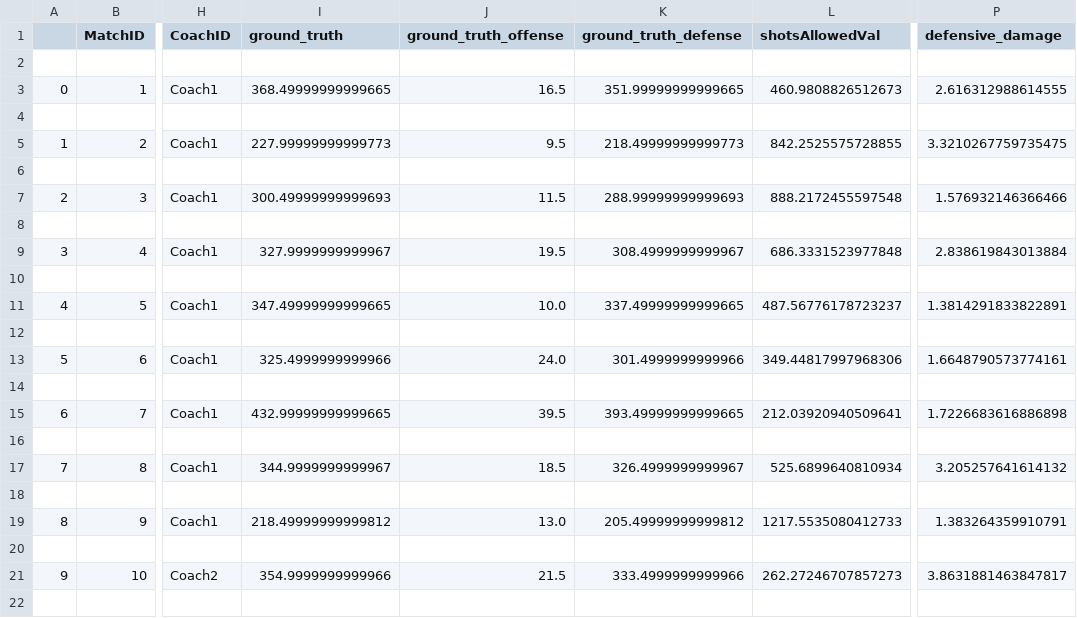
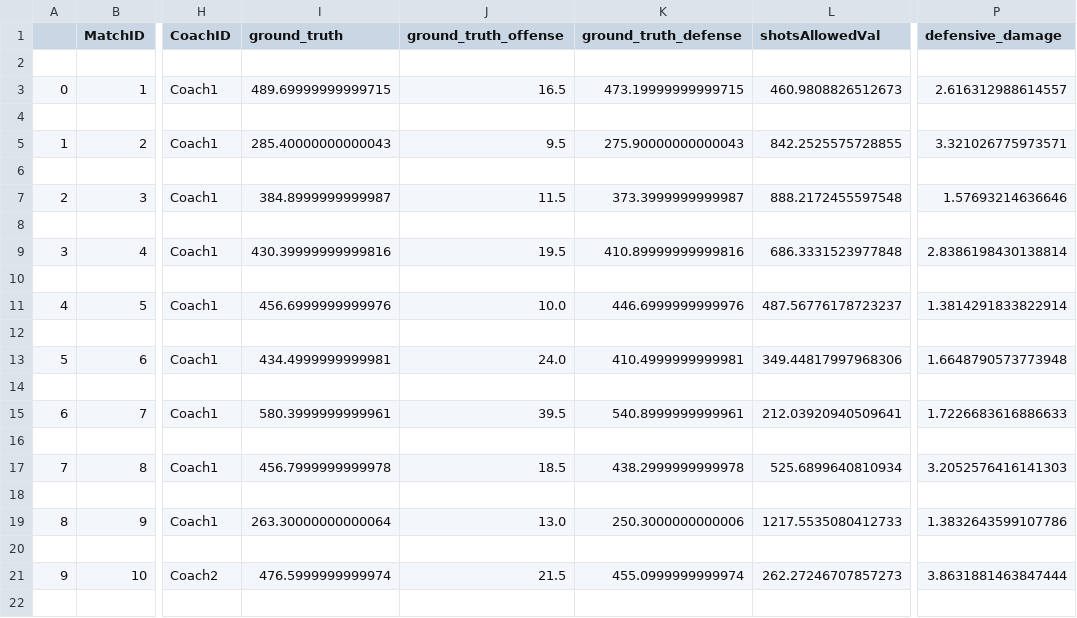
Before and after one commit to suntzuisafterU/MCM2020, a CSV file: 2020_Weekend1_Problems/2020_Problem_D_DATA/data/groundtruths/fullgame_Huskies_metricdata.csv, drawn as a sheet; only a part is shown, gaps mark what is left out; the diff covers the shown part only; the diff names each change by its address in the sheet, - before the commit and + after, or states it on an @@ line.

```diff
--- a/2020_Weekend1_Problems/2020_Problem_D_DATA/data/groundtruths/fullgame_Huskies_metricdata.csv
+++ b/2020_Weekend1_Problems/2020_Problem_D_DATA/data/groundtruths/fullgame_Huskies_metricdata.csv
-I3 (ground_truth): 368.49999999999665
+I3 (ground_truth): 489.69999999999715
-K3 (ground_truth_defense): 351.99999999999665
+K3 (ground_truth_defense): 473.19999999999715
-P3 (defensive_damage): 2.616312988614555
+P3 (defensive_damage): 2.616312988614557
-I5 (ground_truth): 227.99999999999773
+I5 (ground_truth): 285.40000000000043
-K5 (ground_truth_defense): 218.49999999999773
+K5 (ground_truth_defense): 275.90000000000043
-P5 (defensive_damage): 3.3210267759735475
+P5 (defensive_damage): 3.321026775973571
-I7 (ground_truth): 300.49999999999693
+I7 (ground_truth): 384.8999999999987
-K7 (ground_truth_defense): 288.99999999999693
+K7 (ground_truth_defense): 373.3999999999987
-P7 (defensive_damage): 1.576932146366466
+P7 (defensive_damage): 1.57693214636646
-I9 (ground_truth): 327.9999999999967
+I9 (ground_truth): 430.39999999999816
-K9 (ground_truth_defense): 308.4999999999967
+K9 (ground_truth_defense): 410.89999999999816
-P9 (defensive_damage): 2.838619843013884
+P9 (defensive_damage): 2.8386198430138814
-I11 (ground_truth): 347.49999999999665
+I11 (ground_truth): 456.6999999999976
-K11 (ground_truth_defense): 337.49999999999665
+K11 (ground_truth_defense): 446.6999999999976
-P11 (defensive_damage): 1.3814291833822891
+P11 (defensive_damage): 1.3814291833822914
-I13 (ground_truth): 325.4999999999966
+I13 (ground_truth): 434.4999999999981
-K13 (ground_truth_defense): 301.4999999999966
+K13 (ground_truth_defense): 410.4999999999981
-P13 (defensive_damage): 1.6648790573774161
+P13 (defensive_damage): 1.6648790573773948
-I15 (ground_truth): 432.99999999999665
+I15 (ground_truth): 580.3999999999961
-K15 (ground_truth_defense): 393.49999999999665
+K15 (ground_truth_defense): 540.8999999999961
-P15 (defensive_damage): 1.7226683616886898
+P15 (defensive_damage): 1.7226683616886633
-I17 (ground_truth): 344.9999999999967
+I17 (ground_truth): 456.7999999999978
-K17 (ground_truth_defense): 326.4999999999967
+K17 (ground_truth_defense): 438.2999999999978
-P17 (defensive_damage): 3.205257641614132
+P17 (defensive_damage): 3.2052576416141303
-I19 (ground_truth): 218.49999999999812
+I19 (ground_truth): 263.30000000000064
-K19 (ground_truth_defense): 205.49999999999812
+K19 (ground_truth_defense): 250.3000000000006
-P19 (defensive_damage): 1.383264359910791
+P19 (defensive_damage): 1.3832643599107786
-I21 (ground_truth): 354.9999999999966
+I21 (ground_truth): 476.5999999999974
-K21 (ground_truth_defense): 333.4999999999966
+K21 (ground_truth_defense): 455.0999999999974
-P21 (defensive_damage): 3.8631881463847817
+P21 (defensive_damage): 3.8631881463847444
```
Also changed, not shown: 84 edited cells elsewhere in this file, 2020_Weekend1_Problems/2020_Problem_D_DATA/data/groundtruths/allplays_Huskies_metricdata.csv, 2020_Weekend1_Problems/2020_Problem_D_DATA/data/groundtruths/allskrims_metricdata.csv, 7 other files.
